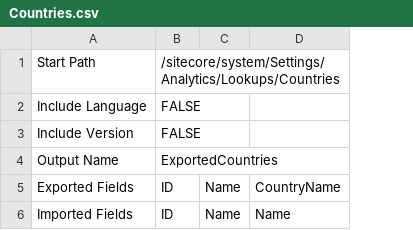
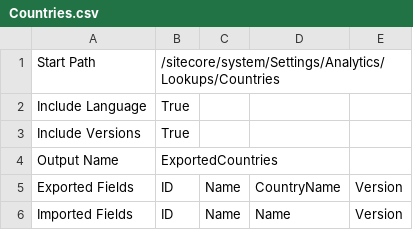
Before and after one commit to dgharbieh/Ramboll, a CSV file: RambollImportData/RambollImportData/MappingFiles/Countries.csv, drawn as a sheet; removed rows and columns are numbered as before the commit, all else as after; the diff names each change by its address in the sheet, - before the commit and + after, or states it on an @@ line.

Commit message:
Countries Import multi Version and languages

```diff
--- a/RambollImportData/RambollImportData/MappingFiles/Countries.csv
+++ b/RambollImportData/RambollImportData/MappingFiles/Countries.csv
+column E, rows 5-6: Version | Version
-B2: FALSE
+B2: True
-row 3: Include Version | FALSE
+row 3: Include Versions | True
```
Also changed, not shown: RambollImportData/RambollImportData/obj/Debug/Package/PackageTmp/MappingFiles/Countries.csv, 14 other files.
